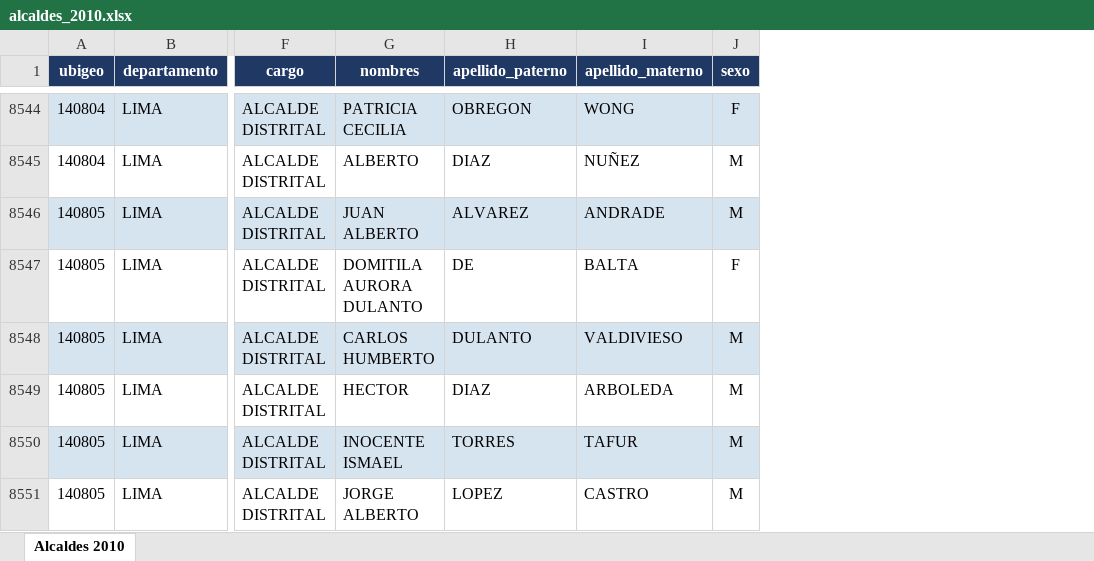
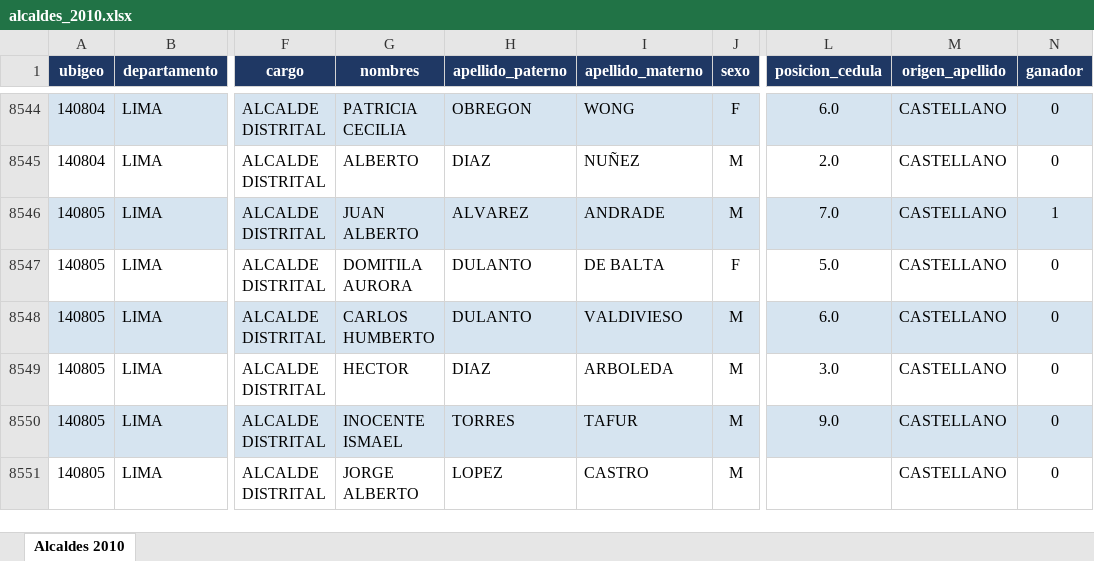
Before and after one commit to anzonyquispe/Forest_Peru, an Excel workbook: apellidos/alcaldes_2010.xlsx, sheet Alcaldes 2010, drawn as a sheet; only a part is shown, gaps mark what is left out; values as stored, in another font and other column widths than the file's, no borders; the diff covers the shown part only; the diff names each change by its address in the sheet, - before the commit and + after, or states it on an @@ line.

```diff
--- a/apellidos/alcaldes_2010.xlsx (sheet Alcaldes 2010)
+++ b/apellidos/alcaldes_2010.xlsx (sheet Alcaldes 2010)
+column L (posicion_cedula), rows 8544-8550: 6.0 | 2.0 | 7.0 | 5.0 | 6.0 | 3.0 | 9.0
+column M (origen_apellido), rows 8544-8551: all CASTELLANO
+column N (ganador), rows 8544-8551: 0 | 0 | 1 | 0 | 0 | 0 | 0 | 0
-G8547 (nombres): DOMITILA AURORA DULANTO
+G8547 (nombres): DOMITILA AURORA
-H8547 (apellido_paterno): DE
+H8547 (apellido_paterno): DULANTO
-I8547 (apellido_materno): BALTA
+I8547 (apellido_materno): DE BALTA
```
Also changed, not shown: 606 edited cells elsewhere in this sheet, apellidos/alcaldes_2006.xlsx, apellidos/alcaldes_2014.xlsx, 37 other files.
